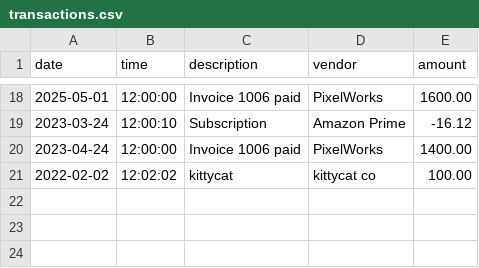
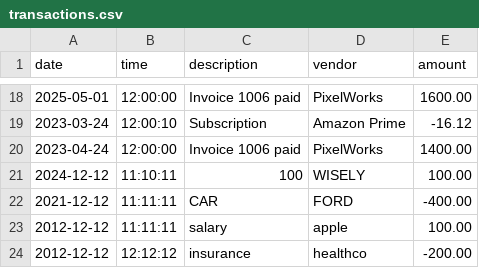
Before and after one commit to nancybishwakarma/capstoneOne_accountingLedger, a CSV file: transactions.csv, drawn as a sheet; only a part is shown, gaps mark what is left out.

```diff
--- a/transactions.csv
+++ b/transactions.csv
@@ -20,2 +20,5 @@ date|time|description|vendor|amount
 2023-04-24|12:00:00|Invoice 1006 paid|PixelWorks|1400.00
-2022-02-02|12:02:02|kittycat|kittycat co|100.00
+2024-12-12|11:10:11|100|WISELY|100.00
+2021-12-12|11:11:11|CAR|FORD|-400.00
+2012-12-12|11:11:11|salary|apple|100.00
+2012-12-12|12:12:12|insurance|healthco|-200.00
```
Also changed, not shown: 2 other files.
